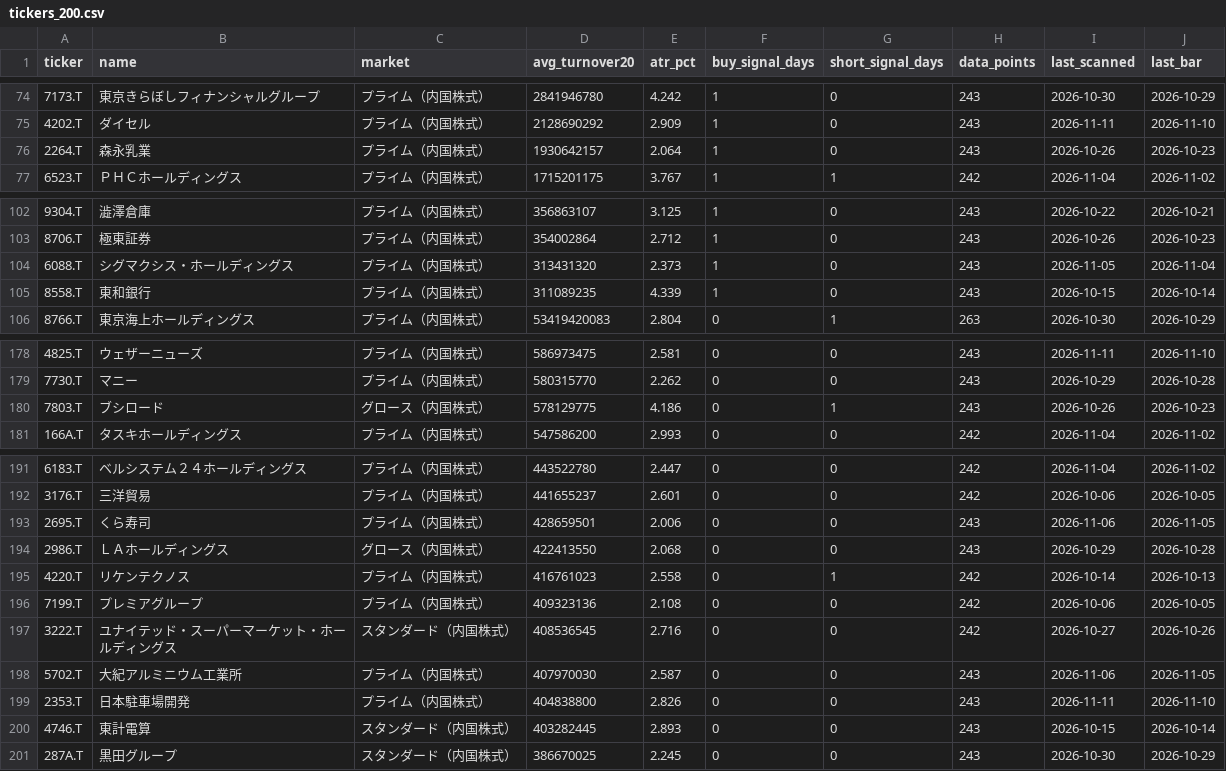
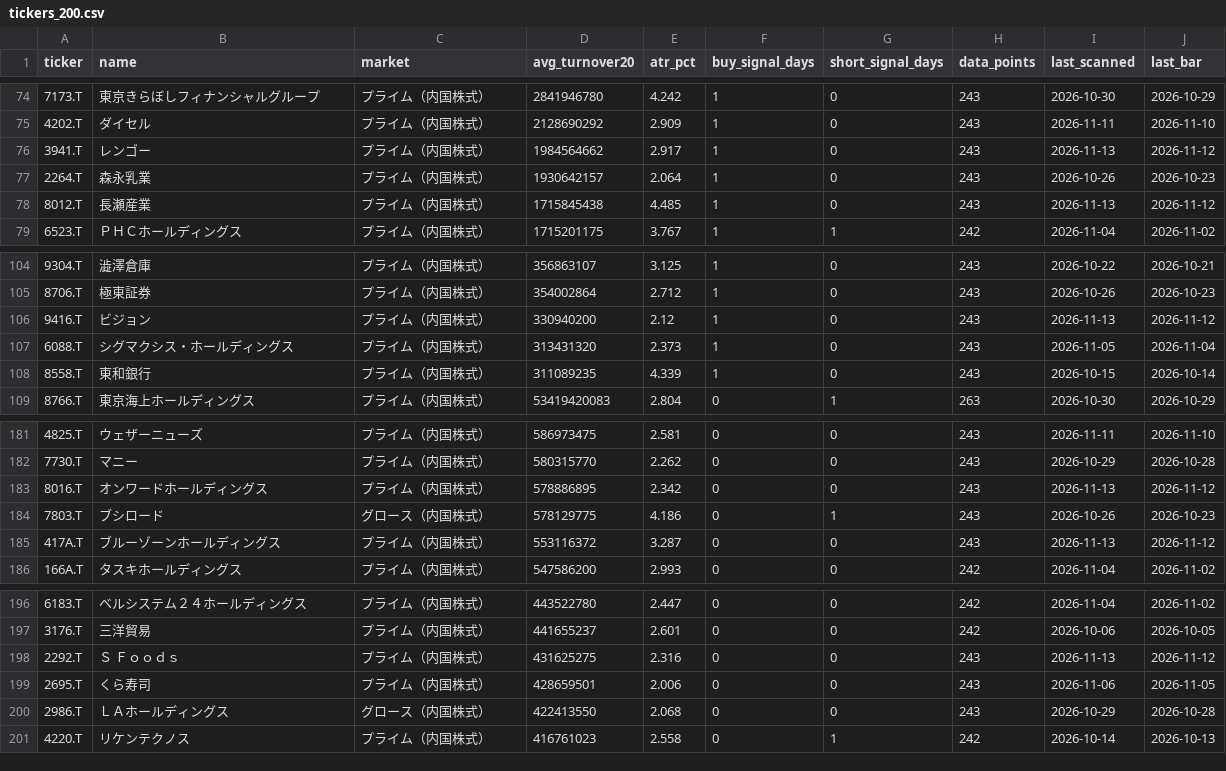
Before and after one commit to cafemarlsurf727-cell/daytrade-screener, a CSV file: tickers_200.csv, drawn as a sheet; only a part is shown, gaps mark what is left out; removed rows and columns are numbered as before the commit, all else as after; the diff names each change by its address in the sheet, - before the commit and + after, or states it on an @@ line.

```diff
--- a/tickers_200.csv
+++ b/tickers_200.csv
+row 76: 3941.T | レンゴー | プライム（内国株式） | 1984564662 | 2.917 | 1 | 0 | 243 | 2026-11-13 | 2026-11-12
+row 78: 8012.T | 長瀬産業 | プライム（内国株式） | 1715845438 | 4.485 | 1 | 0 | 243 | 2026-11-13 | 2026-11-12
+row 106: 9416.T | ビジョン | プライム（内国株式） | 330940200 | 2.12 | 1 | 0 | 243 | 2026-11-13 | 2026-11-12
+row 183: 8016.T | オンワードホールディングス | プライム（内国株式） | 578886895 | 2.342 | 0 | 0 | 243 | 2026-11-13 | 2026-11-12
+row 185: 417A.T | ブルーゾーンホールディングス | プライム（内国株式） | 553116372 | 3.287 | 0 | 0 | 243 | 2026-11-13 | 2026-11-12
+row 198: 2292.T | Ｓ Ｆｏｏｄｓ | プライム（内国株式） | 431625275 | 2.316 | 0 | 0 | 243 | 2026-11-13 | 2026-11-12
-row 196: 7199.T | プレミアグループ | プライム（内国株式） | 409323136 | 2.108 | 0 | 0 | 242 | 2026-10-06 | 2026-10-05
-row 197: 3222.T | ユナイテッド・スーパーマーケット・ホールディングス | スタンダード（内国株式） | 408536545 | 2.716 | 0 | 0 | 242 | 2026-10-27 | 2026-10-26
-row 198: 5702.T | 大紀アルミニウム工業所 | プライム（内国株式） | 407970030 | 2.587 | 0 | 0 | 243 | 2026-11-06 | 2026-11-05
-row 199: 2353.T | 日本駐車場開発 | プライム（内国株式） | 404838800 | 2.826 | 0 | 0 | 243 | 2026-11-11 | 2026-11-10
-row 200: 4746.T | 東計電算 | スタンダード（内国株式） | 403282445 | 2.893 | 0 | 0 | 243 | 2026-10-15 | 2026-10-14
-row 201: 287A.T | 黒田グループ | スタンダード（内国株式） | 386670025 | 2.245 | 0 | 0 | 243 | 2026-10-30 | 2026-10-29
```
Also changed, not shown: logs/research_signal_log.csv, logs/signal_log.csv, 2 other files.
